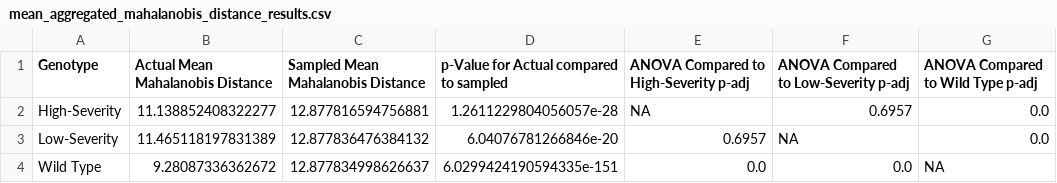
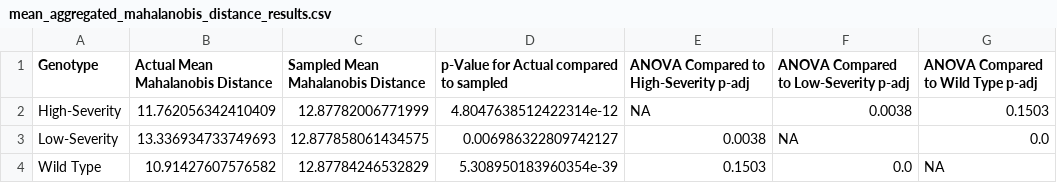
Before and after one commit to MikeLippincott/Nichols_Lab_Collaboration, a CSV file: 6.analyze_features/results/mean_aggregated_results/mean_aggregated_mahalanobis_distance_results.csv, drawn as a sheet.

```diff
--- a/6.analyze_features/results/mean_aggregated_results/mean_aggregated_mahalanobis_distance_results.csv
+++ b/6.analyze_features/results/mean_aggregated_results/mean_aggregated_mahalanobis_distance_results.csv
@@ -1,4 +1,4 @@
 Genotype,Actual Mean Mahalanobis Distance,Sampled Mean Mahalanobis Distance,p-Value for Actual compared to sampled,ANOVA Compared to High-Severity p-adj,ANOVA Compared to Low-Severity p-adj,ANOVA Compared to Wild Type p-adj
-High-Severity,11.138852408322277,12.877816594756881,1.2611229804056057e-28,NA,0.6957,0.0
-Low-Severity,11.465118197831389,12.877836476384132,6.04076781266846e-20,0.6957,NA,0.0
-Wild Type,9.28087336362672,12.877834998626637,6.0299424190594335e-151,0.0,0.0,NA
+High-Severity,11.762056342410409,12.87782006771999,4.8047638512422314e-12,NA,0.0038,0.1503
+Low-Severity,13.336934733749693,12.877858061434575,0.006986322809742127,0.0038,NA,0.0
+Wild Type,10.91427607576582,12.87784246532829,5.308950183960354e-39,0.1503,0.0,NA
```
Also changed, not shown: 6.analyze_features/results/custom_aggregated_results/custom_aggregated_mahalanobis_distance_results.csv, 6.analyze_features/results/non_aggregated_results/non_aggregated_mahalanobis_distance_results.csv, 43 other files.
